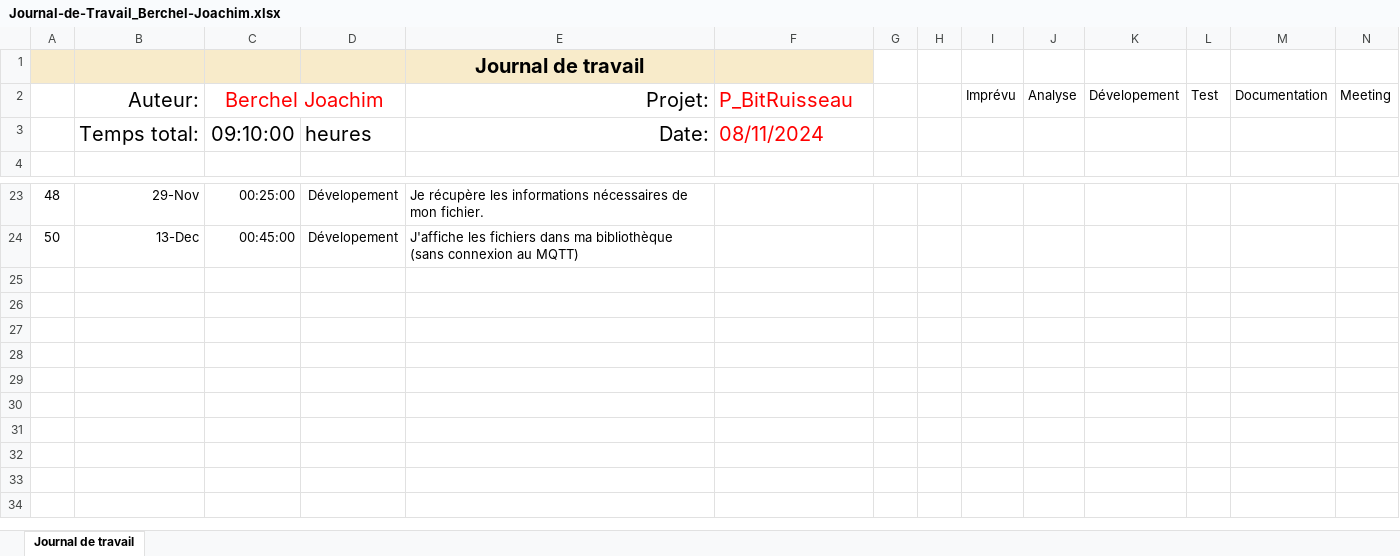
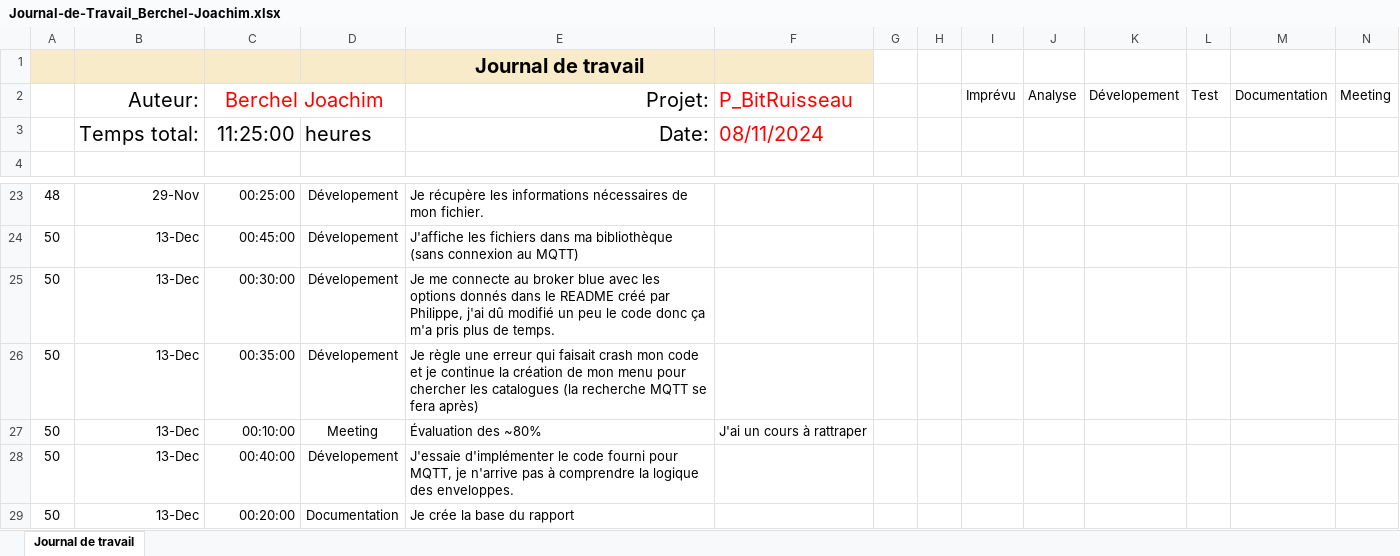
Before and after one commit to joaberch/joachim-BitRuisseau, an Excel workbook: docs/Journal-de-Travail_Berchel-Joachim.xlsx, sheet Journal de travail, drawn as a sheet; only a part is shown, gaps mark what is left out; values as stored, in another font and other column widths than the file's, no borders; charts and pictures and conditional formats and table styles not drawn; the diff names each change by its address in the sheet, - before the commit and + after, or states it on an @@ line.

Commit message:
chore(documentation): add the documentation

```diff
--- a/docs/Journal-de-Travail_Berchel-Joachim.xlsx (sheet Journal de travail)
+++ b/docs/Journal-de-Travail_Berchel-Joachim.xlsx (sheet Journal de travail)
-C3: 09:10:00
+C3: 11:25:00
+row 25: 50 | 13-Dec | 00:30:00 | Dévelopement | Je me connecte au broker blue avec les options donnés dans le README créé par Philippe, j'ai dû modifié un peu le code donc ça m'a pris plus de temps.
+row 26: 50 | 13-Dec | 00:35:00 | Dévelopement | Je règle une erreur qui faisait crash mon code et je continue la création de mon menu pour chercher les catalogues (la recherche MQTT se fera après)
+row 27: 50 | 13-Dec | 00:10:00 | Meeting | Évaluation des ~80% | J'ai un cours à rattraper
+row 28: 50 | 13-Dec | 00:40:00 | Dévelopement | J'essaie d'implémenter le code fourni pour MQTT, je n'arrive pas à comprendre la logique des enveloppes.
+row 29: 50 | 13-Dec | 00:20:00 | Documentation | Je crée la base du rapport
```
Also changed, not shown: charts or pictures, 1 other file.
